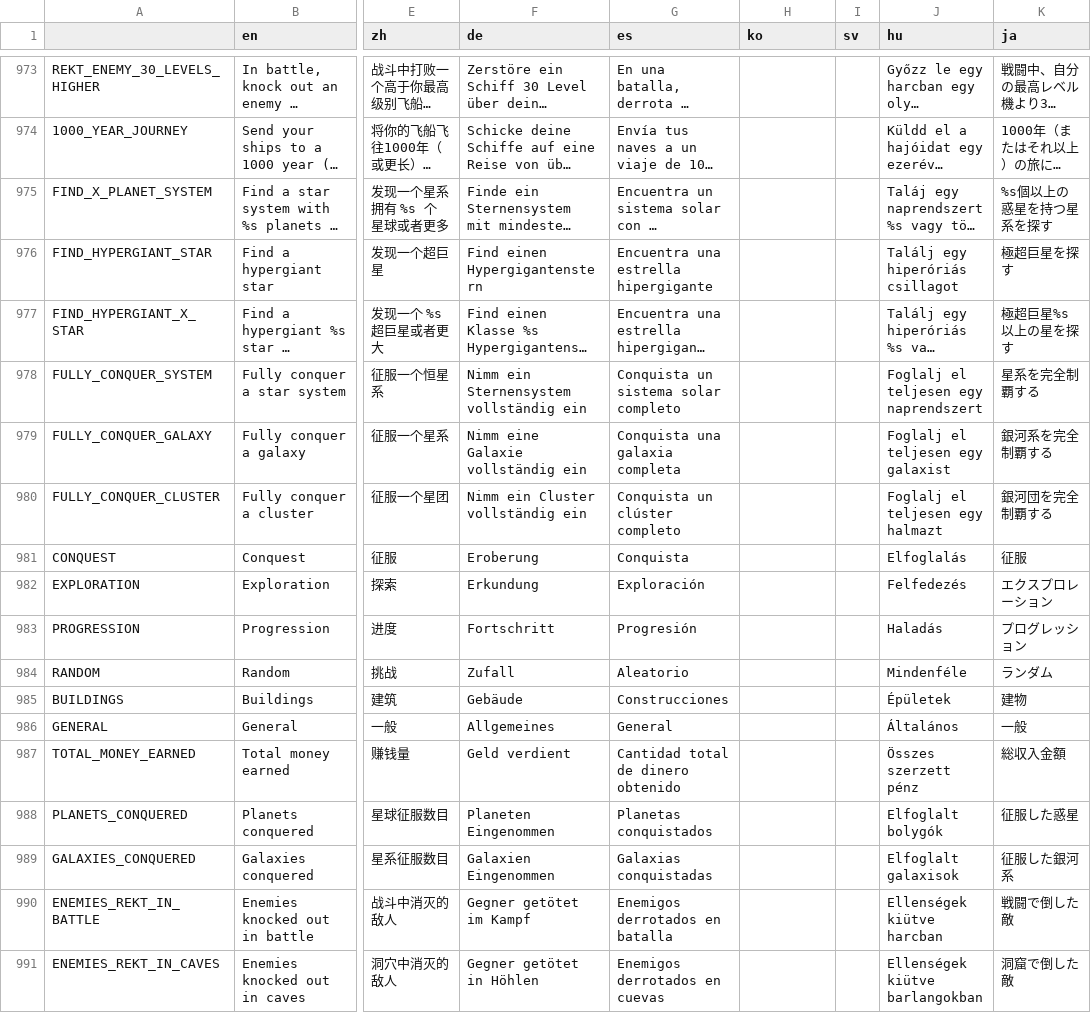
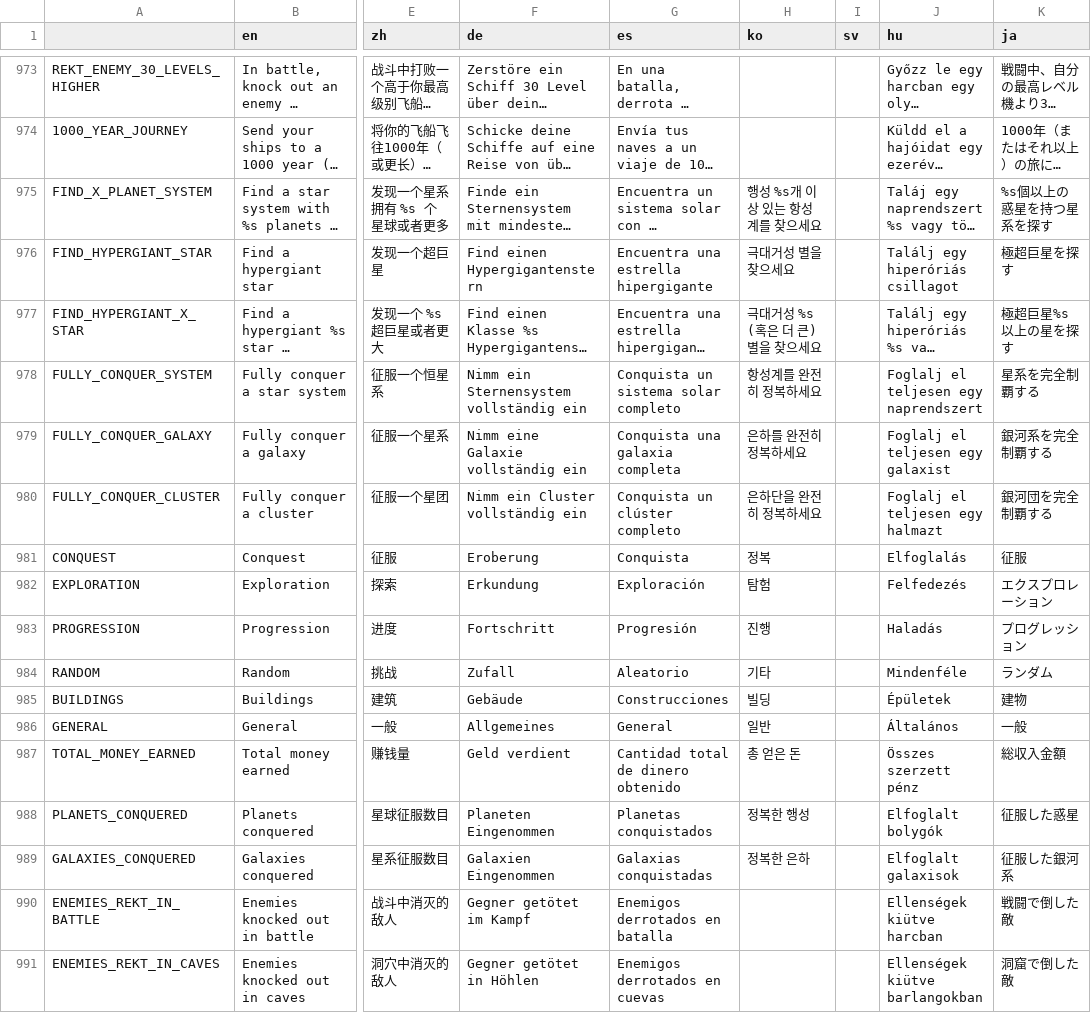
Before and after one commit to Apple0726/helixteus-3, a CSV file: Text/HX3 localization - Sheet1.csv, drawn as a sheet; only a part is shown, gaps mark what is left out; long unchanged cells end in …; the diff covers the shown part only; the diff names each change by its address in the sheet, - before the commit and + after, or states it on an @@ line.

```diff
--- a/Text/HX3 localization - Sheet1.csv
+++ b/Text/HX3 localization - Sheet1.csv
-H975 (ko): (empty)
+H975 (ko): 행성 %s개 이상 있는 항성계를 찾으세요
-H976 (ko): (empty)
+H976 (ko): 극대거성 별을 찾으세요
-H977 (ko): (empty)
+H977 (ko): 극대거성 %s (혹은 더 큰) 별을 찾으세요
-H978 (ko): (empty)
+H978 (ko): 항성계를 완전히 정복하세요
-H979 (ko): (empty)
+H979 (ko): 은하를 완전히 정복하세요
-H980 (ko): (empty)
+H980 (ko): 은하단을 완전히 정복하세요
-H981 (ko): (empty)
+H981 (ko): 정복
-H982 (ko): (empty)
+H982 (ko): 탐험
-H983 (ko): (empty)
+H983 (ko): 진행
-H984 (ko): (empty)
+H984 (ko): 기타
-H985 (ko): (empty)
+H985 (ko): 빌딩
-H986 (ko): (empty)
+H986 (ko): 일반
-H987 (ko): (empty)
+H987 (ko): 총 얻은 돈
-H988 (ko): (empty)
+H988 (ko): 정복한 행성
-H989 (ko): (empty)
+H989 (ko): 정복한 은하
```
Also changed, not shown: 11 added rows, 5 removed rows and 38 edited cells elsewhere in this file, 4 other files.
